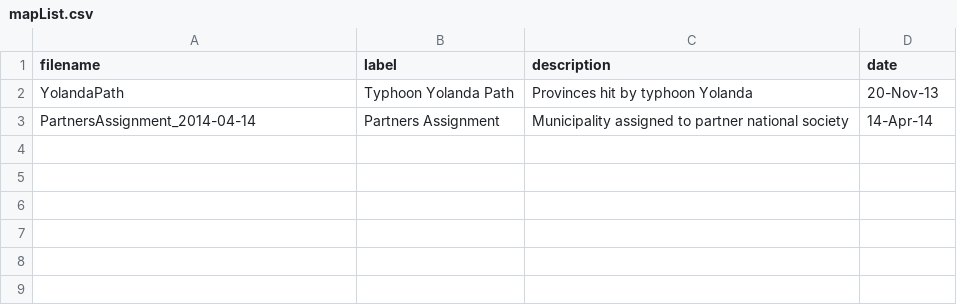
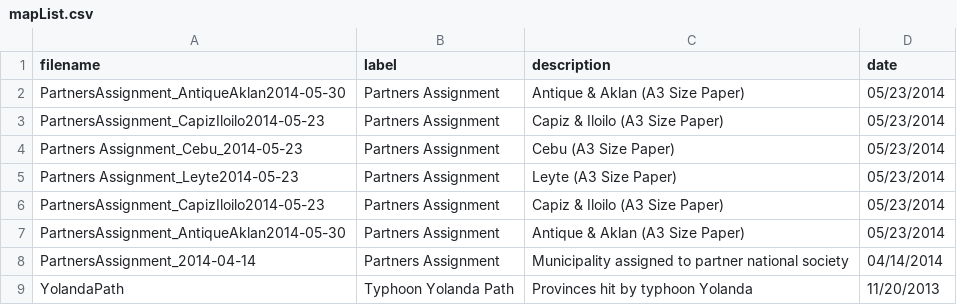
Before and after one commit to PhilippineRedCross/maps, a CSV file: data/mapList.csv, drawn as a sheet.

```diff
--- a/data/mapList.csv
+++ b/data/mapList.csv
@@ -1,3 +1,9 @@
 filename,label,description,date
-YolandaPath,Typhoon Yolanda Path,Provinces hit by typhoon Yolanda,20-Nov-13
-PartnersAssignment_2014-04-14,Partners Assignment,Municipality assigned to partner national society,14-Apr-14
+PartnersAssignment_AntiqueAklan2014-05-30,Partners Assignment,Antique & Aklan (A3 Size Paper),05/23/2014
+PartnersAssignment_CapizIloilo2014-05-23,Partners Assignment,Capiz & Iloilo (A3 Size Paper),05/23/2014
+Partners Assignment_Cebu_2014-05-23,Partners Assignment,Cebu (A3 Size Paper),05/23/2014
+Partners Assignment_Leyte2014-05-23,Partners Assignment,Leyte (A3 Size Paper),05/23/2014
+PartnersAssignment_CapizIloilo2014-05-23,Partners Assignment,Capiz & Iloilo (A3 Size Paper),05/23/2014
+PartnersAssignment_AntiqueAklan2014-05-30,Partners Assignment,Antique & Aklan (A3 Size Paper),05/23/2014
+PartnersAssignment_2014-04-14,Partners Assignment,Municipality assigned to partner national society,04/14/2014
+YolandaPath,Typhoon Yolanda Path,Provinces hit by typhoon Yolanda,11/20/2013
```
Also changed, not shown: 17 other files.
